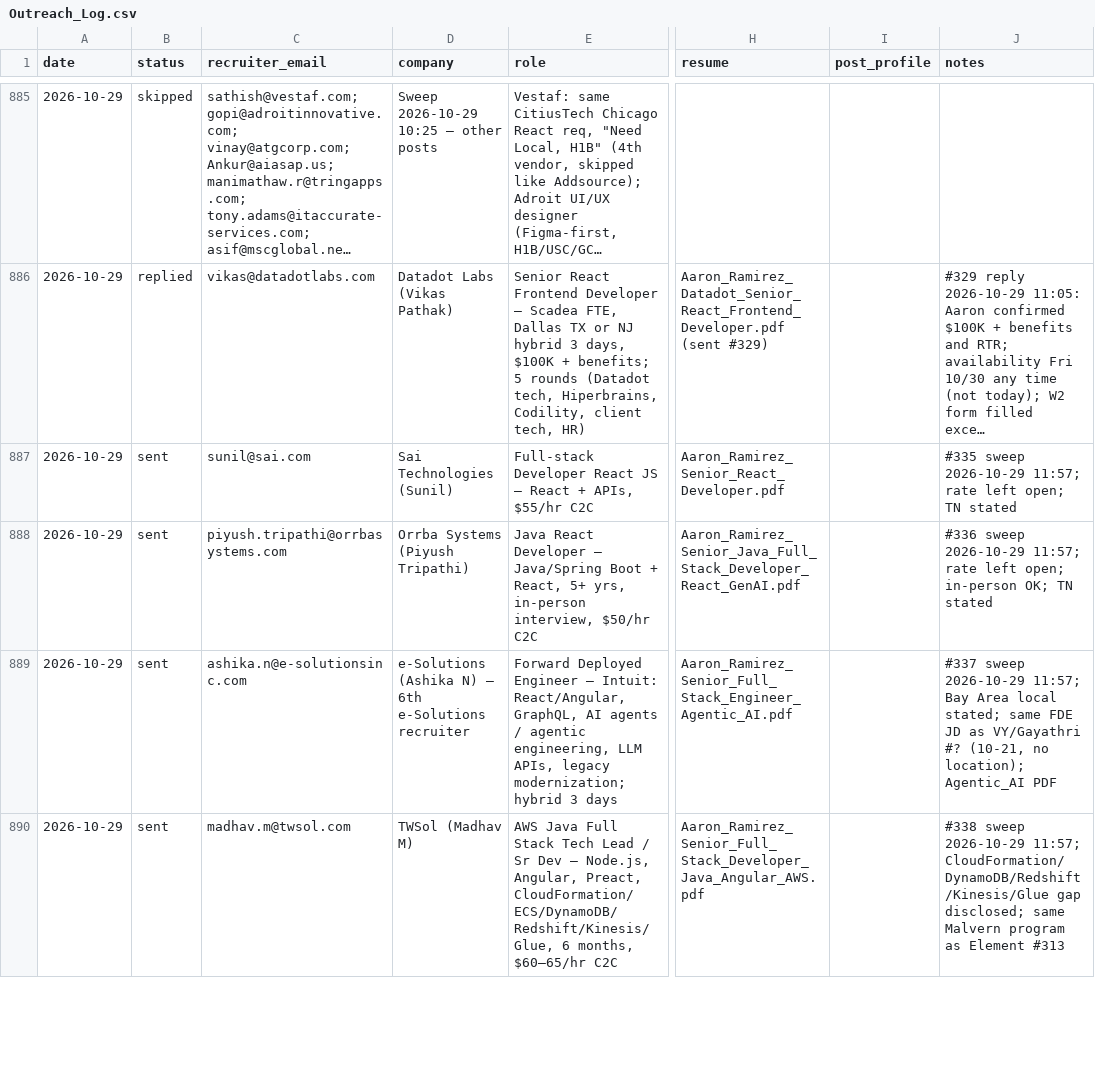
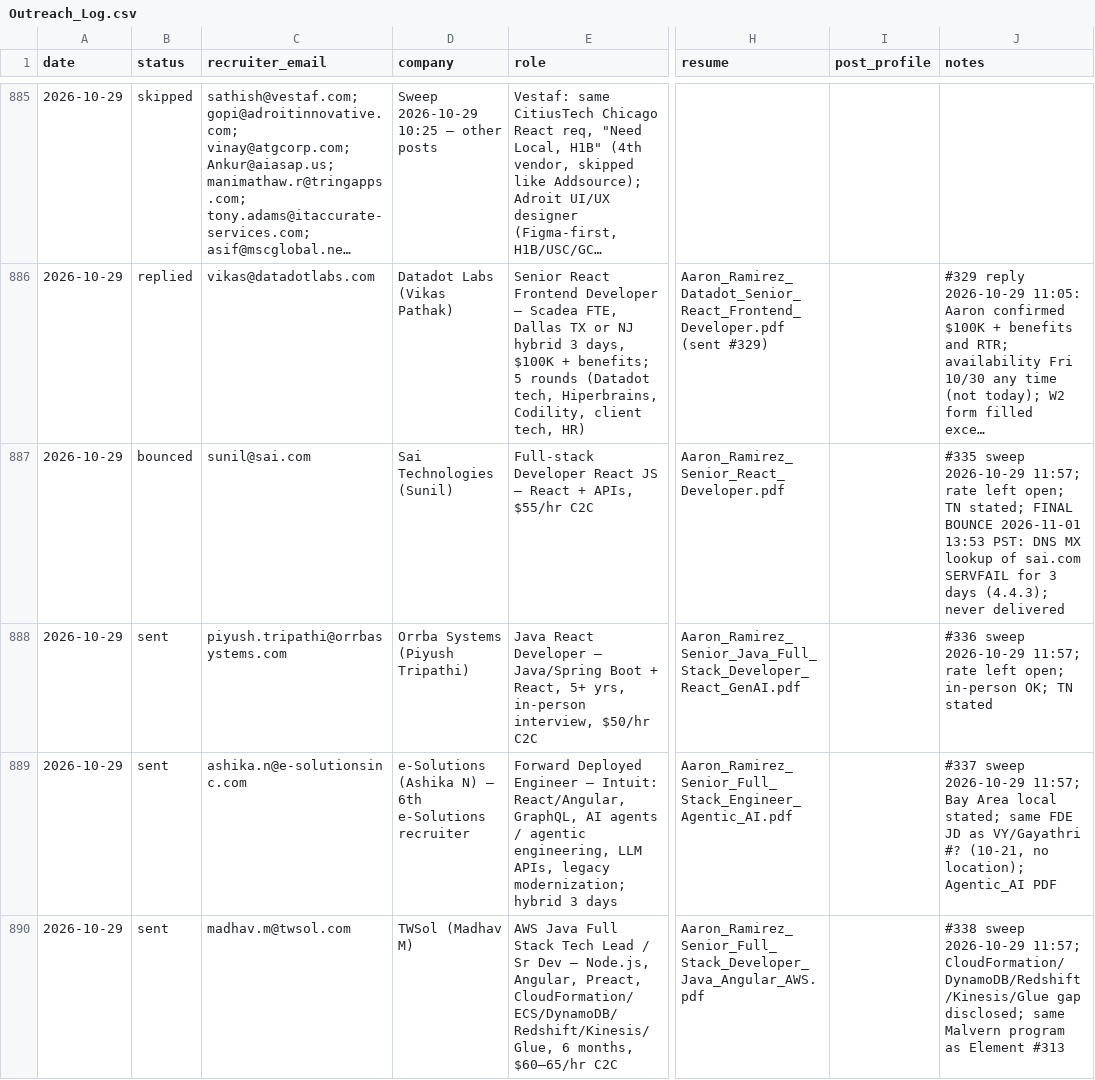
Before and after one commit to aaronrl25/outreach-pipeline-claude-day, a CSV file: data/2026-10-14/Outreach_Log.csv, drawn as a sheet; only a part is shown, gaps mark what is left out; long unchanged cells end in …; the diff covers the shown part only; the diff names each change by its address in the sheet, - before the commit and + after, or states it on an @@ line.

```diff
--- a/data/2026-10-14/Outreach_Log.csv
+++ b/data/2026-10-14/Outreach_Log.csv
-B887 (status): sent
+B887 (status): bounced
-J887 (notes): …open; TN stated
+J887 (notes): …open; TN stated; FINAL BOUNCE 2026-11-01 13:53 PST: DNS MX lookup of sai.com SERVFAIL for 3 days (4.4.3); never delivered
```
Also changed, not shown: 1 added row elsewhere in this file, 2 other files.
